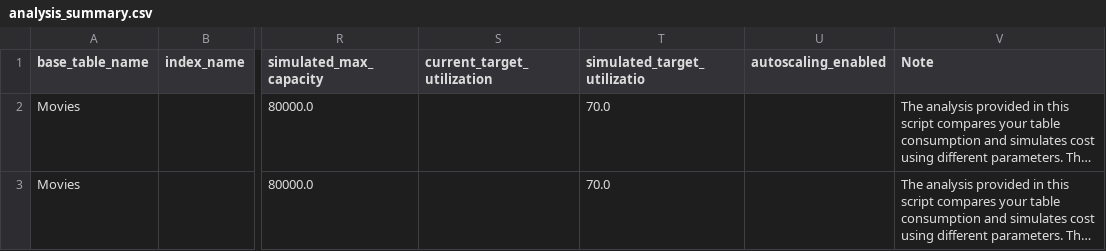
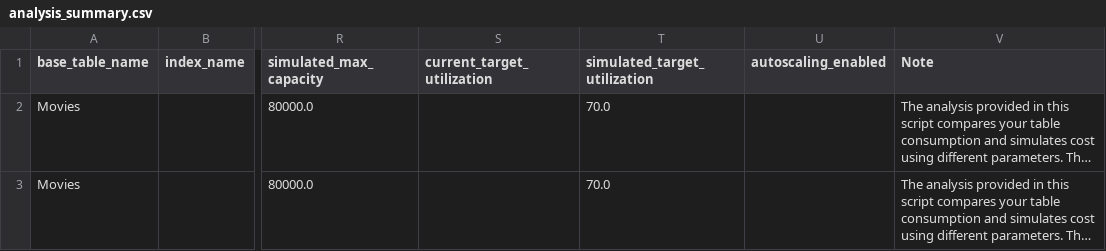
Before and after one commit to awslabs/amazon-dynamodb-tools, a CSV file: capacity-mode-evaluator/static/analysis_summary.csv, drawn as a sheet; only a part is shown, gaps mark what is left out; long unchanged cells end in …; the diff names each change by its address in the sheet, - before the commit and + after, or states it on an @@ line.

Commit message:
fix a typo on the simulated_target_utilization column name

```diff
--- a/capacity-mode-evaluator/static/analysis_summary.csv
+++ b/capacity-mode-evaluator/static/analysis_summary.csv
-T1: simulated_target_utilizatio
+T1: simulated_target_utilization
```
Also changed, not shown: 1 other file.
